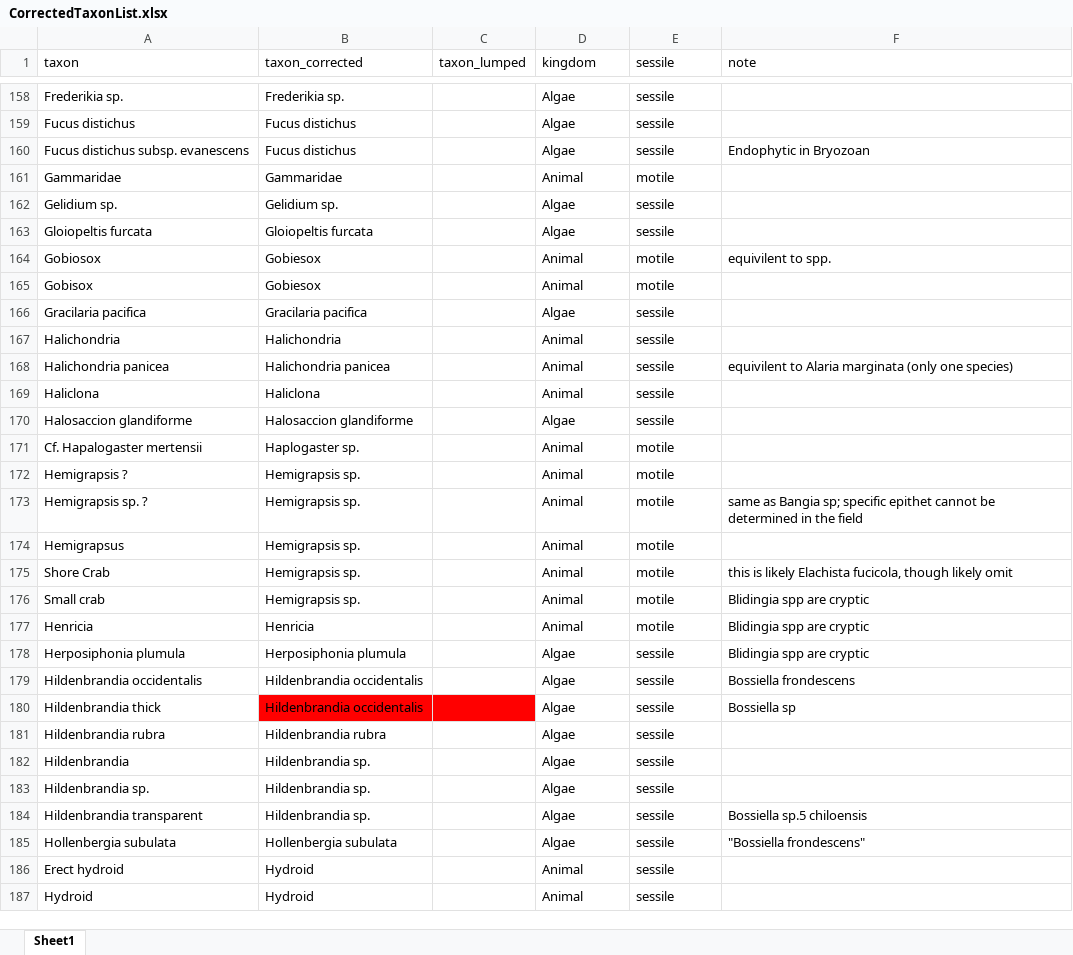
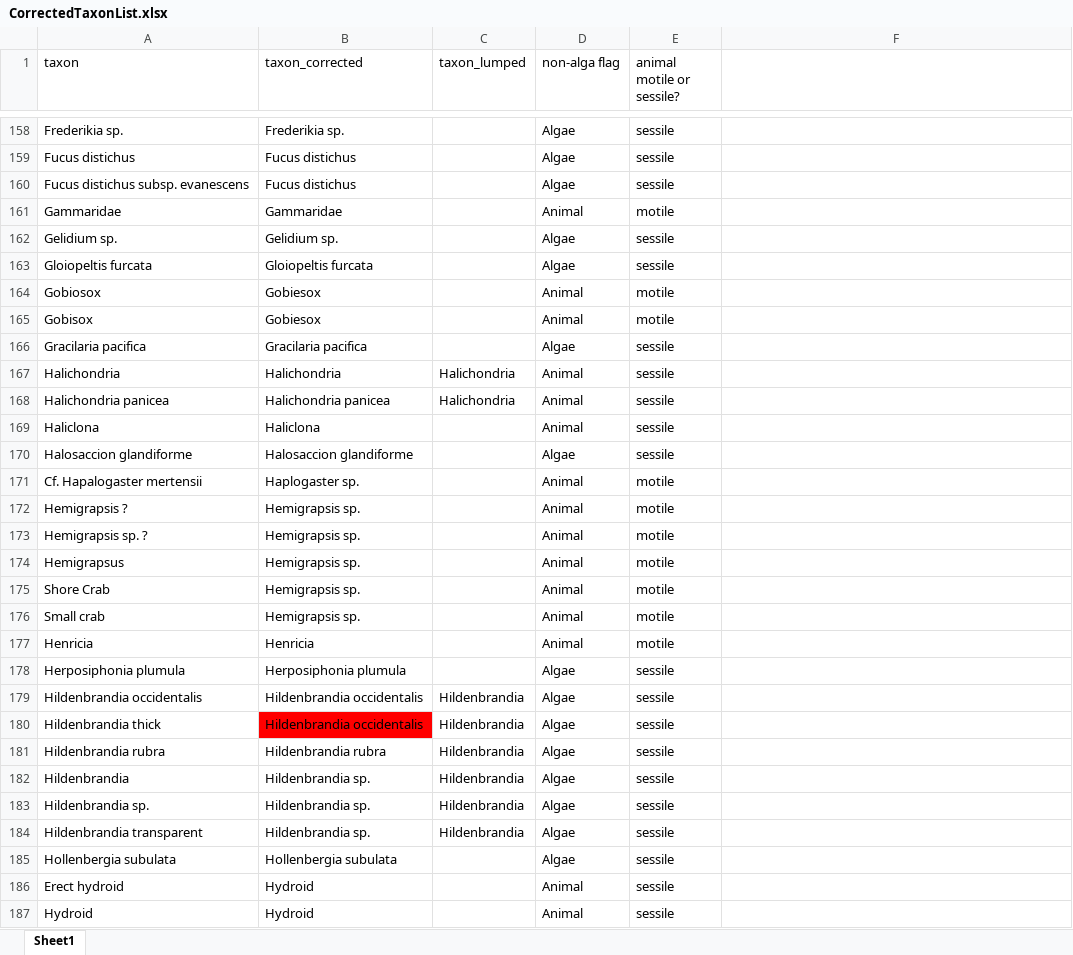
Before and after one commit to mawhal/martone_calvert, an Excel workbook: Data/taxa/CorrectedTaxonList.xlsx, sheet Sheet1, drawn as a sheet; only a part is shown, gaps mark what is left out; values as stored, in another font and other column widths than the file's, no borders; the diff covers the shown part only; the diff names each change by its address in the sheet, - before the commit and + after, or states it on an @@ line.

Commit message:
Species lumping

```diff
--- a/Data/taxa/CorrectedTaxonList.xlsx (sheet Sheet1)
+++ b/Data/taxa/CorrectedTaxonList.xlsx (sheet Sheet1)
-D1: kingdom
+D1: non-alga flag
-E1: sessile
+E1: animal motile or sessile?
-F1: note
+F1: (empty)
-F160: Endophytic in Bryozoan
+F160: (empty)
-F164: equivilent to spp.
+F164: (empty)
-C167:C168 (taxon_lumped): (empty)
+C167:C168 (taxon_lumped): Halichondria
-F168: equivilent to Alaria marginata (only one species)
+F168: (empty)
-F173: same as Bangia sp; specific epithet cannot be determined in the field
+F173: (empty)
-F175: this is likely Elachista fucicola, though likely omit
+F175: (empty)
-F176:F178: Blidingia spp are cryptic
+F176:F178: (empty)
-C179:C184 (taxon_lumped): (empty)
+C179:C184 (taxon_lumped): Hildenbrandia
-F179: Bossiella frondescens
+F179: (empty)
-C180 fill: #FF0000
+C180 fill: none
-F180: Bossiella sp
+F180: (empty)
-F184: Bossiella sp.5 chiloensis
+F184: (empty)
-F185: "Bossiella frondescens"
+F185: (empty)
```
Also changed, not shown: 252 edited cells and cell formats elsewhere in this sheet, 1 other file.
